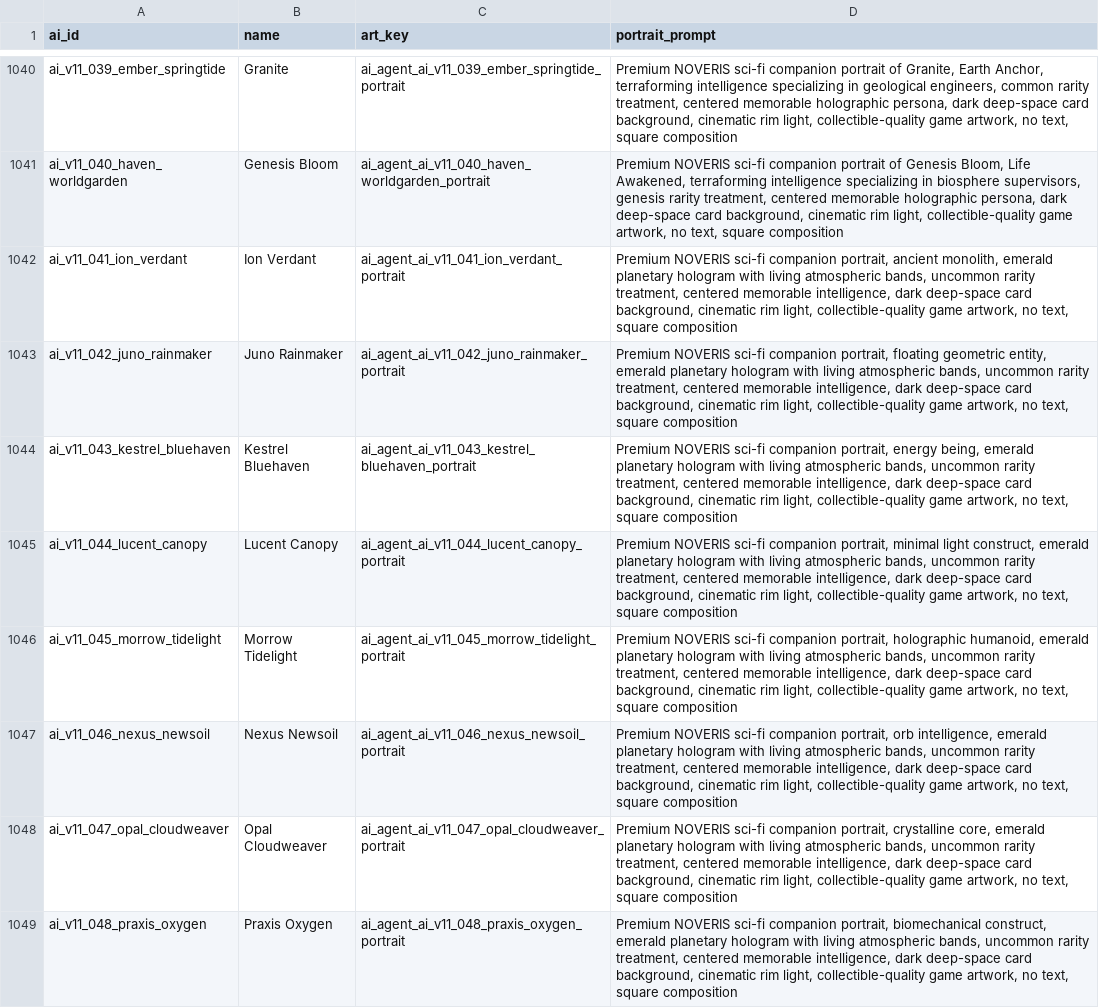
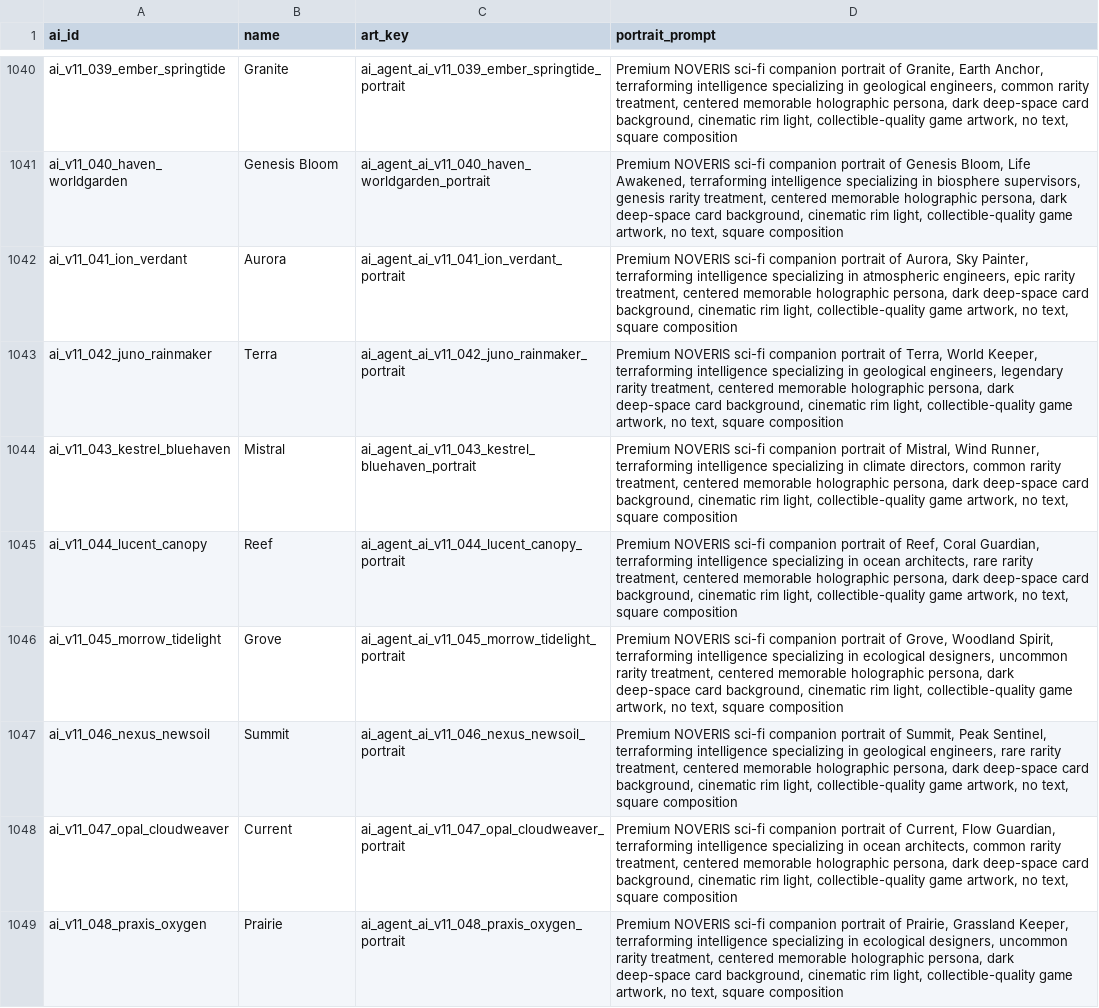
Before and after one commit to mrinfinitum/project-genesis, a CSV file: data/ai-agents/exports/ai_portrait_prompts.csv, drawn as a sheet; only a part is shown, gaps mark what is left out; the diff covers the shown part only; the diff names each change by its address in the sheet, - before the commit and + after, or states it on an @@ line.

```diff
--- a/data/ai-agents/exports/ai_portrait_prompts.csv
+++ b/data/ai-agents/exports/ai_portrait_prompts.csv
-B1042 (name): Ion Verdant
+B1042 (name): Aurora
-D1042 (portrait_prompt): …sci-fi companion portrait, ancient monolith, emerald planetary hologram with living atmospheric bands, uncommon rarity treatment, centered memorable intelligence, dark deep-space…
+D1042 (portrait_prompt): …sci-fi companion portrait of Aurora, Sky Painter, terraforming intelligence specializing in atmospheric engineers, epic rarity treatment, centered memorable holographic persona, dark deep-space…
-B1043 (name): Juno Rainmaker
+B1043 (name): Terra
-D1043 (portrait_prompt): …sci-fi companion portrait, floating geometric entity, emerald planetary hologram with living atmospheric bands, uncommon rarity treatment, centered memorable intelligence, dark deep-space…
+D1043 (portrait_prompt): …sci-fi companion portrait of Terra, World Keeper, terraforming intelligence specializing in geological engineers, legendary rarity treatment, centered memorable holographic persona, dark deep-space…
-B1044 (name): Kestrel Bluehaven
+B1044 (name): Mistral
-D1044 (portrait_prompt): …sci-fi companion portrait, energy being, emerald planetary hologram with living atmospheric bands, uncommon rarity treatment, centered memorable intelligence, dark deep-space…
+D1044 (portrait_prompt): …sci-fi companion portrait of Mistral, Wind Runner, terraforming intelligence specializing in climate directors, common rarity treatment, centered memorable holographic persona, dark deep-space…
-B1045 (name): Lucent Canopy
+B1045 (name): Reef
-D1045 (portrait_prompt): …sci-fi companion portrait, minimal light construct, emerald planetary hologram with living atmospheric bands, uncommon rarity treatment, centered memorable intelligence, dark deep-space…
+D1045 (portrait_prompt): …sci-fi companion portrait of Reef, Coral Guardian, terraforming intelligence specializing in ocean architects, rare rarity treatment, centered memorable holographic persona, dark deep-space…
-B1046 (name): Morrow Tidelight
+B1046 (name): Grove
-D1046 (portrait_prompt): …sci-fi companion portrait, holographic humanoid, emerald planetary hologram with living atmospheric bands, uncommon rarity treatment, centered memorable intelligence, dark deep-space…
+D1046 (portrait_prompt): …sci-fi companion portrait of Grove, Woodland Spirit, terraforming intelligence specializing in ecological designers, uncommon rarity treatment, centered memorable holographic persona, dark deep-space…
-B1047 (name): Nexus Newsoil
+B1047 (name): Summit
-D1047 (portrait_prompt): …sci-fi companion portrait, orb intelligence, emerald planetary hologram with living atmospheric bands, uncommon rarity treatment, centered memorable intelligence, dark deep-space…
+D1047 (portrait_prompt): …sci-fi companion portrait of Summit, Peak Sentinel, terraforming intelligence specializing in geological engineers, rare rarity treatment, centered memorable holographic persona, dark deep-space…
-B1048 (name): Opal Cloudweaver
+B1048 (name): Current
-D1048 (portrait_prompt): …sci-fi companion portrait, crystalline core, emerald planetary hologram with living atmospheric bands, uncommon rarity treatment, centered memorable intelligence, dark deep-space…
+D1048 (portrait_prompt): …sci-fi companion portrait of Current, Flow Guardian, terraforming intelligence specializing in ocean architects, common rarity treatment, centered memorable holographic persona, dark deep-space…
-B1049 (name): Praxis Oxygen
+B1049 (name): Prairie
-D1049 (portrait_prompt): …sci-fi companion portrait, biomechanical construct, emerald planetary hologram with living atmospheric bands, uncommon rarity treatment, centered memorable intelligence, dark deep-space…
+D1049 (portrait_prompt): …sci-fi companion portrait of Prairie, Grassland Keeper, terraforming intelligence specializing in ecological designers, uncommon rarity treatment, centered memorable holographic persona, dark deep-space…
```
Also changed, not shown: 24 edited cells elsewhere in this file, data/ai-agents/exports/ai_localization.csv, 7 other files.
